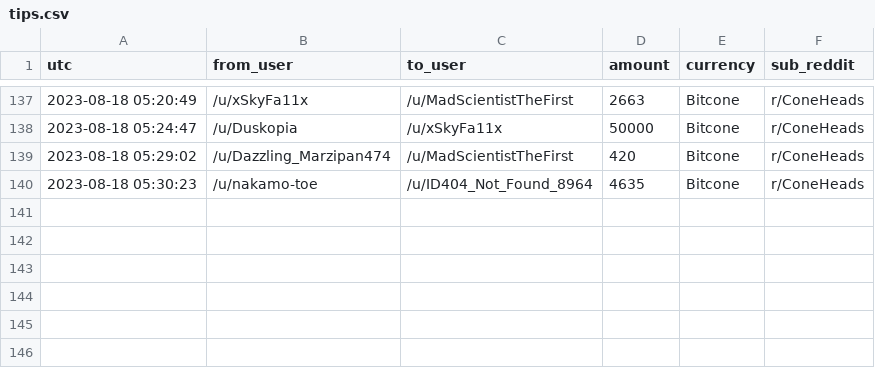
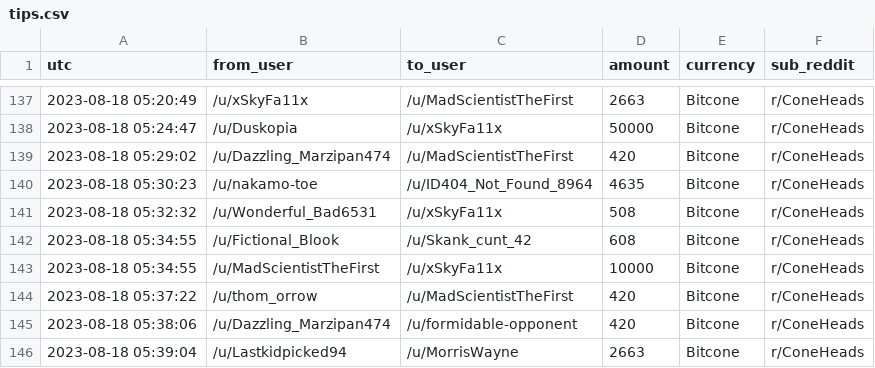
Before and after one commit to birdwastheword/Coneheads-Tip-Leaderboard, a CSV file: runs/2023-08-18/tips.csv, drawn as a sheet; only a part is shown, gaps mark what is left out; the diff names each change by its address in the sheet, - before the commit and + after, or states it on an @@ line.

```diff
--- a/runs/2023-08-18/tips.csv
+++ b/runs/2023-08-18/tips.csv
+row 141: 2023-08-18 05:32:32 | /u/Wonderful_Bad6531 | /u/xSkyFa11x | 508 | Bitcone | r/ConeHeads
+row 142: 2023-08-18 05:34:55 | /u/Fictional_Blook | /u/Skank_cunt_42 | 608 | Bitcone | r/ConeHeads
+row 143: 2023-08-18 05:34:55 | /u/MadScientistTheFirst | /u/xSkyFa11x | 10000 | Bitcone | r/ConeHeads
+row 144: 2023-08-18 05:37:22 | /u/thom_orrow | /u/MadScientistTheFirst | 420 | Bitcone | r/ConeHeads
+row 145: 2023-08-18 05:38:06 | /u/Dazzling_Marzipan474 | /u/formidable-opponent | 420 | Bitcone | r/ConeHeads
+row 146: 2023-08-18 05:39:04 | /u/Lastkidpicked94 | /u/MorrisWayne | 2663 | Bitcone | r/ConeHeads
```
Also changed, not shown: 2 other files.
